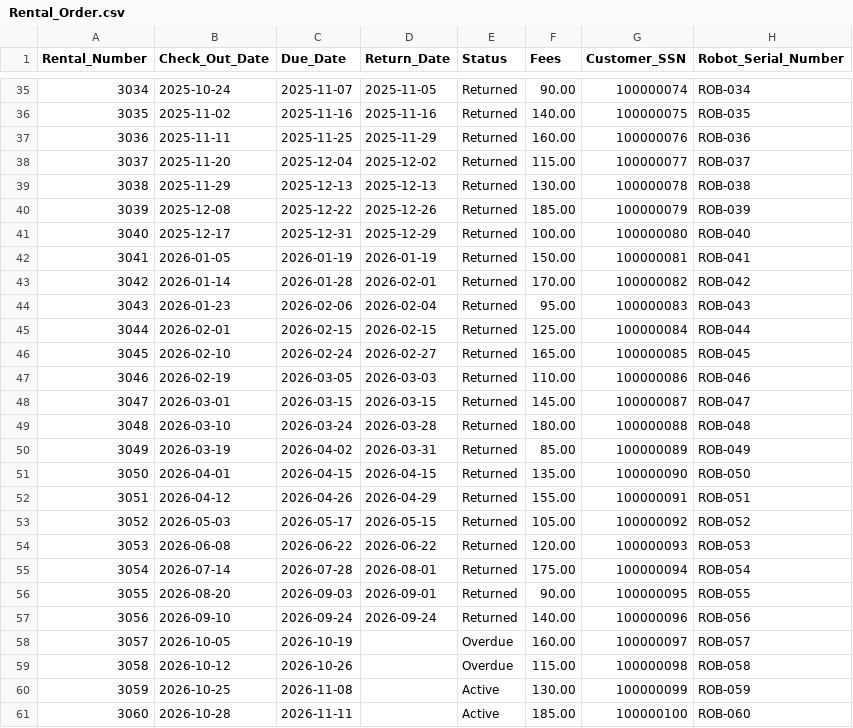
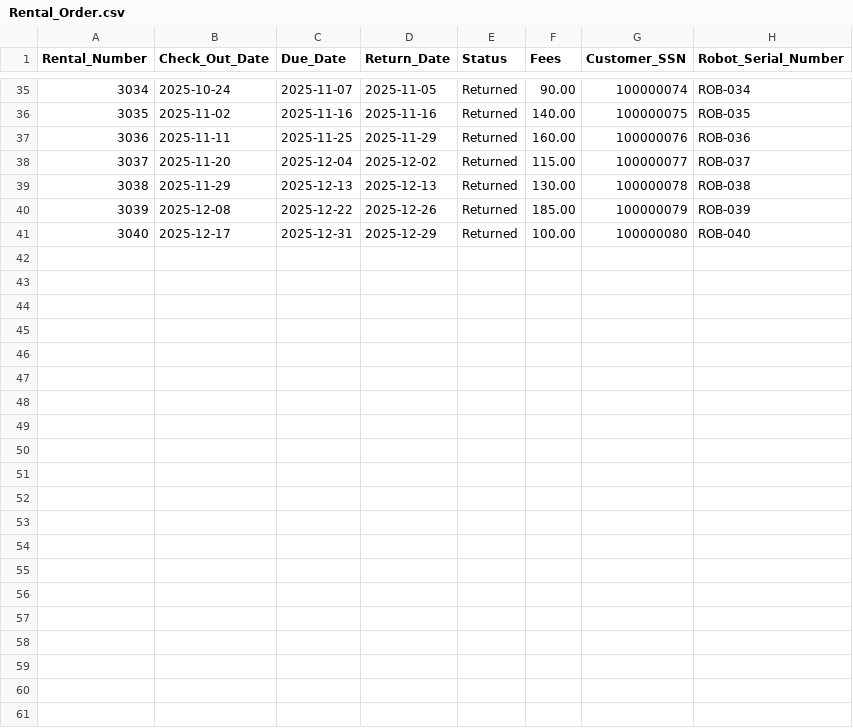
Before and after one commit to ethansingh123/SQLCode, a CSV file: Rental_Order.csv, drawn as a sheet; only a part is shown, gaps mark what is left out; the diff names each change by its address in the sheet, - before the commit and + after, or states it on an @@ line.

```diff
--- a/Rental_Order.csv
+++ b/Rental_Order.csv
-row 42: 3041 | 2026-01-05 | 2026-01-19 | 2026-01-19 | Returned | 150.00 | 100000081 | ROB-041
-row 43: 3042 | 2026-01-14 | 2026-01-28 | 2026-02-01 | Returned | 170.00 | 100000082 | ROB-042
-row 44: 3043 | 2026-01-23 | 2026-02-06 | 2026-02-04 | Returned | 95.00 | 100000083 | ROB-043
-row 45: 3044 | 2026-02-01 | 2026-02-15 | 2026-02-15 | Returned | 125.00 | 100000084 | ROB-044
-row 46: 3045 | 2026-02-10 | 2026-02-24 | 2026-02-27 | Returned | 165.00 | 100000085 | ROB-045
-row 47: 3046 | 2026-02-19 | 2026-03-05 | 2026-03-03 | Returned | 110.00 | 100000086 | ROB-046
-row 48: 3047 | 2026-03-01 | 2026-03-15 | 2026-03-15 | Returned | 145.00 | 100000087 | ROB-047
-row 49: 3048 | 2026-03-10 | 2026-03-24 | 2026-03-28 | Returned | 180.00 | 100000088 | ROB-048
-row 50: 3049 | 2026-03-19 | 2026-04-02 | 2026-03-31 | Returned | 85.00 | 100000089 | ROB-049
-row 51: 3050 | 2026-04-01 | 2026-04-15 | 2026-04-15 | Returned | 135.00 | 100000090 | ROB-050
-row 52: 3051 | 2026-04-12 | 2026-04-26 | 2026-04-29 | Returned | 155.00 | 100000091 | ROB-051
-row 53: 3052 | 2026-05-03 | 2026-05-17 | 2026-05-15 | Returned | 105.00 | 100000092 | ROB-052
-row 54: 3053 | 2026-06-08 | 2026-06-22 | 2026-06-22 | Returned | 120.00 | 100000093 | ROB-053
-row 55: 3054 | 2026-07-14 | 2026-07-28 | 2026-08-01 | Returned | 175.00 | 100000094 | ROB-054
-row 56: 3055 | 2026-08-20 | 2026-09-03 | 2026-09-01 | Returned | 90.00 | 100000095 | ROB-055
-row 57: 3056 | 2026-09-10 | 2026-09-24 | 2026-09-24 | Returned | 140.00 | 100000096 | ROB-056
-row 58: 3057 | 2026-10-05 | 2026-10-19 |  | Overdue | 160.00 | 100000097 | ROB-057
-row 59: 3058 | 2026-10-12 | 2026-10-26 |  | Overdue | 115.00 | 100000098 | ROB-058
-row 60: 3059 | 2026-10-25 | 2026-11-08 |  | Active | 130.00 | 100000099 | ROB-059
-row 61: 3060 | 2026-10-28 | 2026-11-11 |  | Active | 185.00 | 100000100 | ROB-060
```
Also changed, not shown: Robot.csv.
